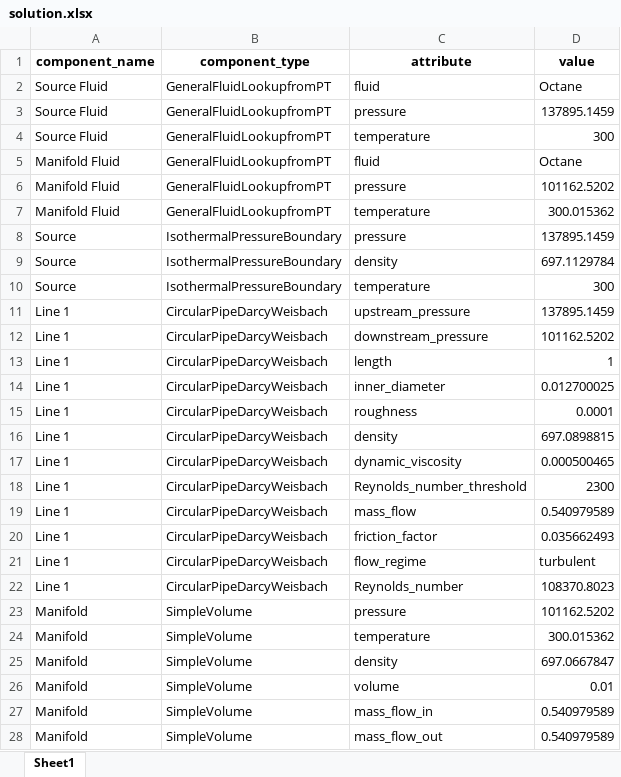
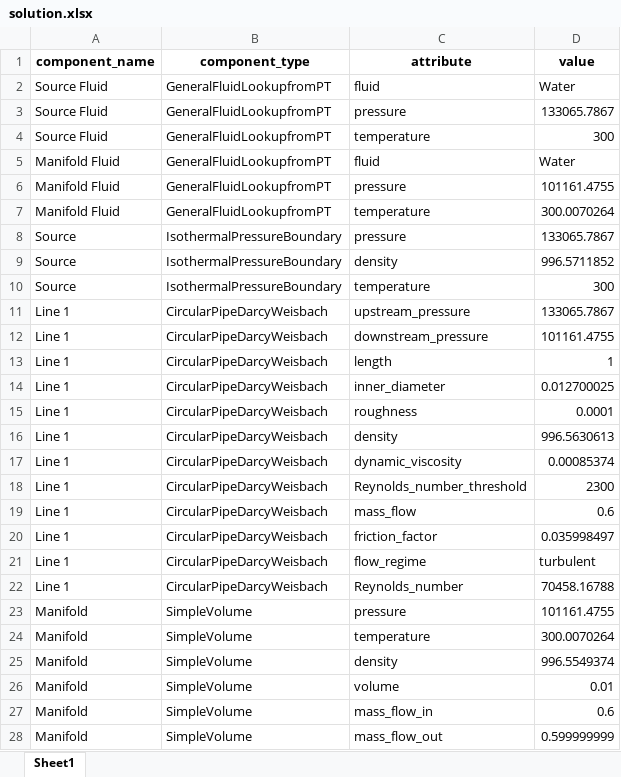
Before and after one commit to saakethramoju/rocketflow, an Excel workbook: solution.xlsx, sheet Sheet1, drawn as a sheet; only a part is shown; values as stored, in another font and other column widths than the file's, no borders; the diff covers the shown part only; the diff names each change by its address in the sheet, - before the commit and + after, or states it on an @@ line.

```diff
--- a/solution.xlsx (sheet Sheet1)
+++ b/solution.xlsx (sheet Sheet1)
-D2 (value): Octane
+D2 (value): Water
-D3 (value): 137895.1459
+D3 (value): 133065.7867
-D5 (value): Octane
+D5 (value): Water
-D6 (value): 101162.5202
+D6 (value): 101161.4755
-D7 (value): 300.015362
+D7 (value): 300.0070264
-D8 (value): 137895.1459
+D8 (value): 133065.7867
-D9 (value): 697.1129784
+D9 (value): 996.5711852
-D11 (value): 137895.1459
+D11 (value): 133065.7867
-D12 (value): 101162.5202
+D12 (value): 101161.4755
-D16 (value): 697.0898815
+D16 (value): 996.5630613
-D17 (value): 0.000500465
+D17 (value): 0.00085374
-D19 (value): 0.540979589
+D19 (value): 0.6
-D20 (value): 0.035662493
+D20 (value): 0.035998497
-D22 (value): 108370.8023
+D22 (value): 70458.16788
-D23 (value): 101162.5202
+D23 (value): 101161.4755
-D24 (value): 300.015362
+D24 (value): 300.0070264
-D25 (value): 697.0667847
+D25 (value): 996.5549374
-D27 (value): 0.540979589
+D27 (value): 0.6
-D28 (value): 0.540979589
+D28 (value): 0.599999999
```
Also changed, not shown: 8 edited cells elsewhere in this sheet, 7 other files.
